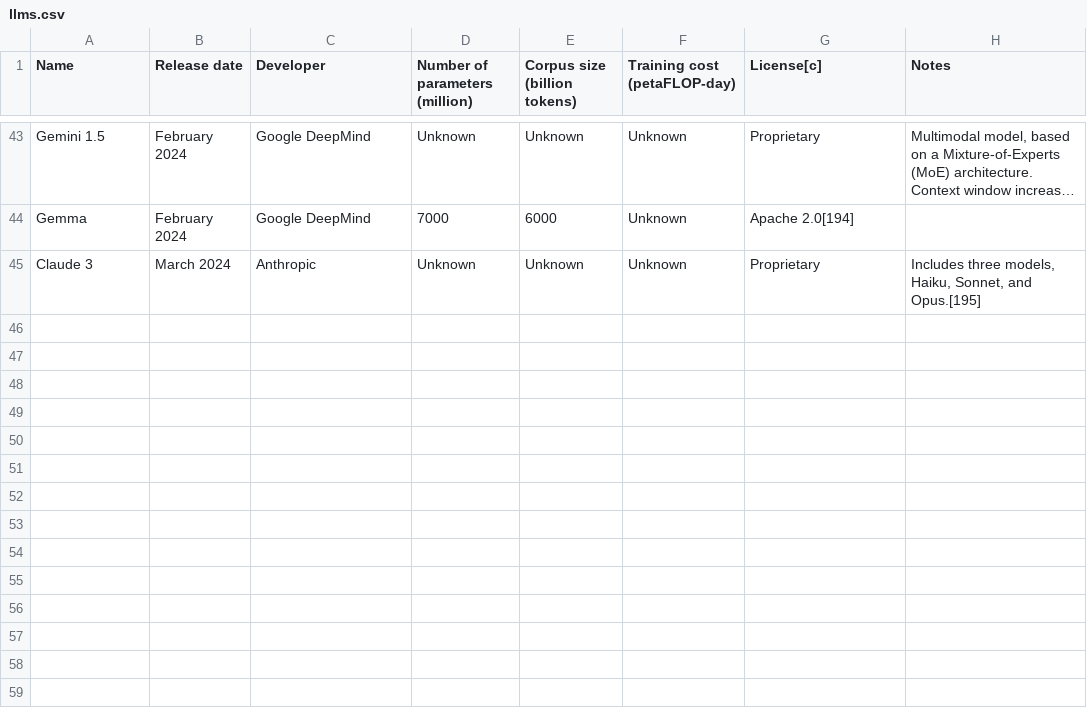
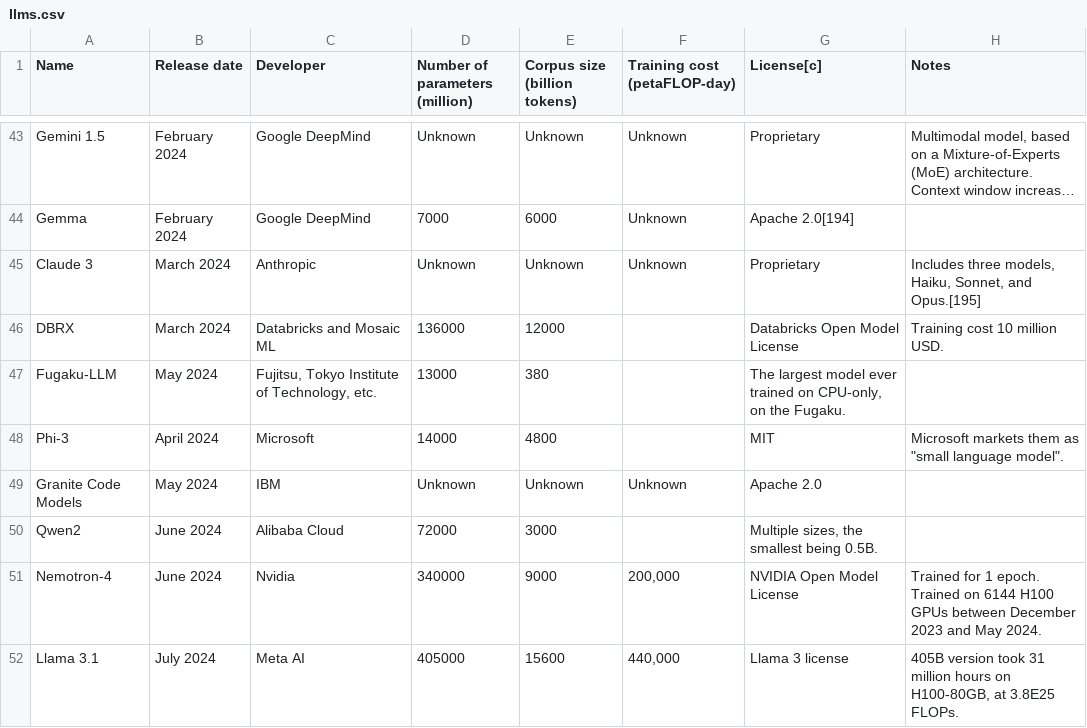
Before and after one commit to timdadum/multilingual-llm-trustworthiness, a CSV file: miscelleneous/llms.csv, drawn as a sheet; only a part is shown, gaps mark what is left out; long unchanged cells end in …; the diff names each change by its address in the sheet, - before the commit and + after, or states it on an @@ line.

```diff
--- a/miscelleneous/llms.csv
+++ b/miscelleneous/llms.csv
+row 46: DBRX | March 2024 | Databricks and Mosaic ML | 136000 | 12000 |  | Databricks Open Model License | Training cost 10 million USD.
+row 47: Fugaku-LLM | May 2024 | Fujitsu, Tokyo Institute of Technology, etc. | 13000 | 380 |  | The largest model ever trained on CPU-only, on the Fugaku.
+row 48: Phi-3 | April 2024 | Microsoft | 14000 | 4800 |  | MIT | Microsoft markets them as "small language model".
+row 49: Granite Code Models | May 2024 | IBM | Unknown | Unknown | Unknown | Apache 2.0
+row 50: Qwen2 | June 2024 | Alibaba Cloud | 72000 | 3000 |  | Multiple sizes, the smallest being 0.5B.
+row 51: Nemotron-4 | June 2024 | Nvidia | 340000 | 9000 | 200,000 | NVIDIA Open Model License | Trained for 1 epoch. Trained on 6144 H100 GPUs between December 2023 and May 2024.
+row 52: Llama 3.1 | July 2024 | Meta AI | 405000 | 15600 | 440,000 | Llama 3 license | 405B version took 31 million hours on H100-80GB, at 3.8E25 FLOPs.
```
Also changed, not shown: miscelleneous/language_features.csv, 28 other files.
